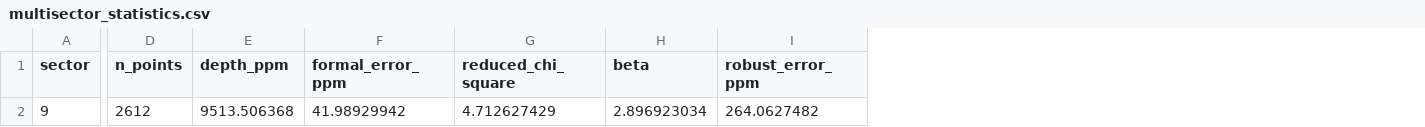
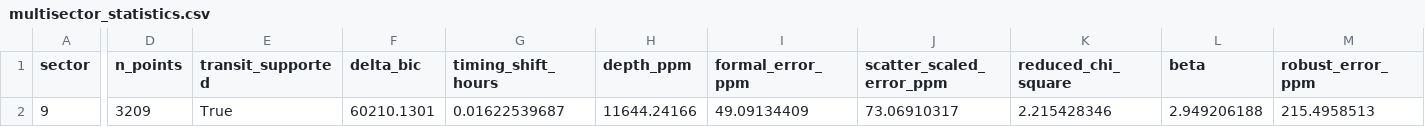
Before and after one commit to Biswajit1999/wasp-127b-exoplanet-report, a CSV file: figures/multisector_statistics.csv, drawn as a sheet; only a part is shown, gaps mark what is left out; addresses are those after the commit; the diff names each change by its address in the sheet, - before the commit and + after, or states it on an @@ line.

```diff
--- a/figures/multisector_statistics.csv
+++ b/figures/multisector_statistics.csv
+column E (transit_supported), row 2: True
+column F (delta_bic), row 2: 60210.1301
+column G (timing_shift_hours), row 2: 0.01622539687
+column J (scatter_scaled_error_ppm), row 2: 73.06910317
-D2 (n_points): 2612
+D2 (n_points): 3209
-H2 (depth_ppm): 9513.506368
+H2 (depth_ppm): 11644.24166
-I2 (formal_error_ppm): 41.98929942
+I2 (formal_error_ppm): 49.09134409
-K2 (reduced_chi_square): 4.712627429
+K2 (reduced_chi_square): 2.215428346
-L2 (beta): 2.896923034
+L2 (beta): 2.949206188
-M2 (robust_error_ppm): 264.0627482
+M2 (robust_error_ppm): 215.4958513
```
Also changed, not shown: figures/summary_statistics.csv, 12 other files.
